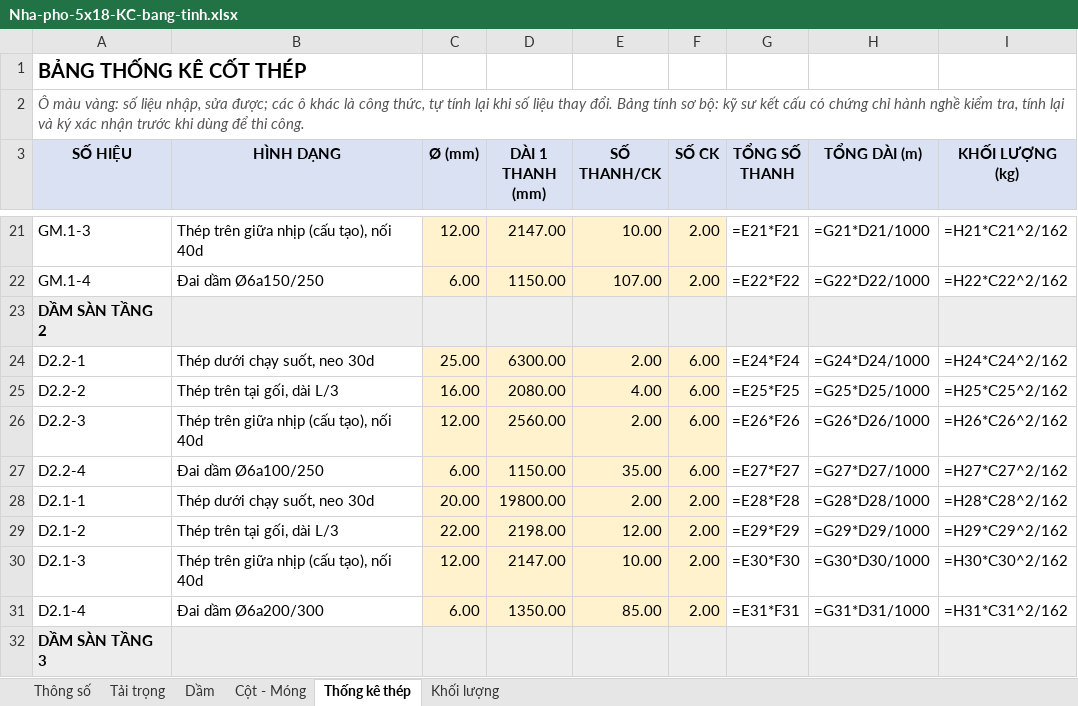
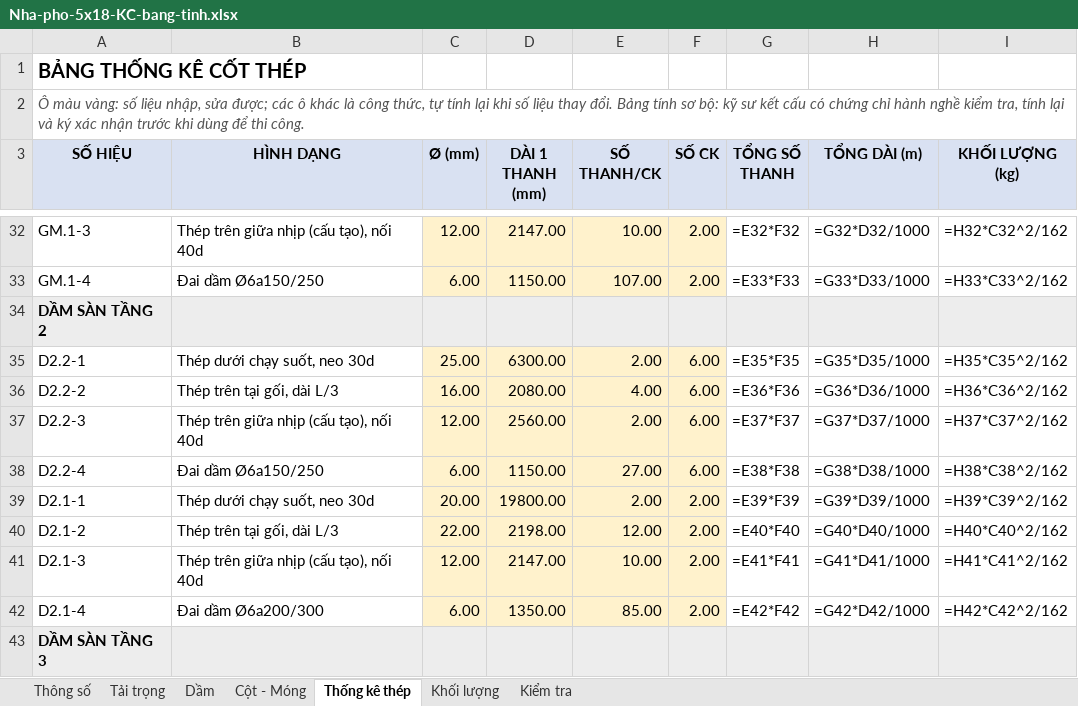
Before and after one commit to 2ez4gcx/autocad-mcp, an Excel workbook: examples/Nha-pho-5x18-KC-bang-tinh.xlsx, sheet Thống kê thép, drawn as a sheet; only a part is shown, gaps mark what is left out; values as stored, in another font and other column widths than the file's, no borders; formulas without a stored value are shown as written; addresses are those after the commit; the diff covers the shown part only; the diff names each change by its address in the sheet, - before the commit and + after, or states it on an @@ line.

```diff
--- a/examples/Nha-pho-5x18-KC-bang-tinh.xlsx (sheet Thống kê thép)
+++ b/examples/Nha-pho-5x18-KC-bang-tinh.xlsx (sheet Thống kê thép)
+sheet tab: Kiểm tra
-G32 (TỔNG SỐ THANH): =E21*F21
+G32 (TỔNG SỐ THANH): =E32*F32
-H32 (TỔNG DÀI (m)): =G21*D21/1000
+H32 (TỔNG DÀI (m)): =G32*D32/1000
-I32 (KHỐI LƯỢNG (kg)): =H21*C21^2/162
+I32 (KHỐI LƯỢNG (kg)): =H32*C32^2/162
-G33 (TỔNG SỐ THANH): =E22*F22
+G33 (TỔNG SỐ THANH): =E33*F33
-H33 (TỔNG DÀI (m)): =G22*D22/1000
+H33 (TỔNG DÀI (m)): =G33*D33/1000
-I33 (KHỐI LƯỢNG (kg)): =H22*C22^2/162
+I33 (KHỐI LƯỢNG (kg)): =H33*C33^2/162
-G35 (TỔNG SỐ THANH): =E24*F24
+G35 (TỔNG SỐ THANH): =E35*F35
-H35 (TỔNG DÀI (m)): =G24*D24/1000
+H35 (TỔNG DÀI (m)): =G35*D35/1000
-I35 (KHỐI LƯỢNG (kg)): =H24*C24^2/162
+I35 (KHỐI LƯỢNG (kg)): =H35*C35^2/162
-G36 (TỔNG SỐ THANH): =E25*F25
+G36 (TỔNG SỐ THANH): =E36*F36
-H36 (TỔNG DÀI (m)): =G25*D25/1000
+H36 (TỔNG DÀI (m)): =G36*D36/1000
-I36 (KHỐI LƯỢNG (kg)): =H25*C25^2/162
+I36 (KHỐI LƯỢNG (kg)): =H36*C36^2/162
-G37 (TỔNG SỐ THANH): =E26*F26
+G37 (TỔNG SỐ THANH): =E37*F37
-H37 (TỔNG DÀI (m)): =G26*D26/1000
+H37 (TỔNG DÀI (m)): =G37*D37/1000
-I37 (KHỐI LƯỢNG (kg)): =H26*C26^2/162
+I37 (KHỐI LƯỢNG (kg)): =H37*C37^2/162
-B38 (HÌNH DẠNG): Đai dầm Ø6a100/250
+B38 (HÌNH DẠNG): Đai dầm Ø6a150/250
-E38 (SỐ THANH/CK): 35.00
+E38 (SỐ THANH/CK): 27.00
-G38 (TỔNG SỐ THANH): =E27*F27
+G38 (TỔNG SỐ THANH): =E38*F38
-H38 (TỔNG DÀI (m)): =G27*D27/1000
+H38 (TỔNG DÀI (m)): =G38*D38/1000
-I38 (KHỐI LƯỢNG (kg)): =H27*C27^2/162
+I38 (KHỐI LƯỢNG (kg)): =H38*C38^2/162
-G39 (TỔNG SỐ THANH): =E28*F28
+G39 (TỔNG SỐ THANH): =E39*F39
-H39 (TỔNG DÀI (m)): =G28*D28/1000
+H39 (TỔNG DÀI (m)): =G39*D39/1000
-I39 (KHỐI LƯỢNG (kg)): =H28*C28^2/162
+I39 (KHỐI LƯỢNG (kg)): =H39*C39^2/162
-G40 (TỔNG SỐ THANH): =E29*F29
+G40 (TỔNG SỐ THANH): =E40*F40
-H40 (TỔNG DÀI (m)): =G29*D29/1000
+H40 (TỔNG DÀI (m)): =G40*D40/1000
-I40 (KHỐI LƯỢNG (kg)): =H29*C29^2/162
+I40 (KHỐI LƯỢNG (kg)): =H40*C40^2/162
-G41 (TỔNG SỐ THANH): =E30*F30
+G41 (TỔNG SỐ THANH): =E41*F41
-H41 (TỔNG DÀI (m)): =G30*D30/1000
+H41 (TỔNG DÀI (m)): =G41*D41/1000
-I41 (KHỐI LƯỢNG (kg)): =H30*C30^2/162
+I41 (KHỐI LƯỢNG (kg)): =H41*C41^2/162
-G42 (TỔNG SỐ THANH): =E31*F31
+G42 (TỔNG SỐ THANH): =E42*F42
-H42 (TỔNG DÀI (m)): =G31*D31/1000
+H42 (TỔNG DÀI (m)): =G42*D42/1000
-I42 (KHỐI LƯỢNG (kg)): =H31*C31^2/162
+I42 (KHỐI LƯỢNG (kg)): =H42*C42^2/162
```
Also changed, not shown: 52 added rows and 317 edited cells elsewhere in this sheet, sheet Khối lượng, sheet Cột - Móng, sheet Dầm, sheet Thông số, sheet Tải trọng, 52 other files.
